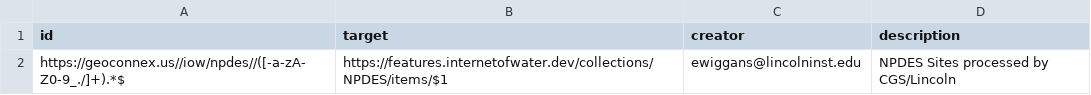
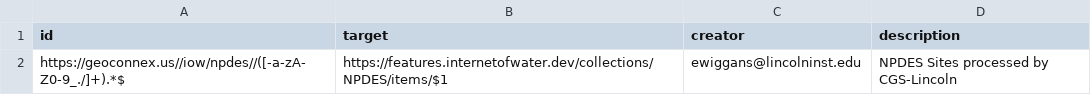
Before and after one commit to internetofwater/geoconnex.us, a CSV file: namespaces/iow/npdes/npdes.csv, drawn as a sheet.

Commit message:
Update npdes.csv

```diff
--- a/namespaces/iow/npdes/npdes.csv
+++ b/namespaces/iow/npdes/npdes.csv
@@ -1,2 +1,2 @@
 id,target,creator,description
-https://geoconnex.us//iow/npdes//([-a-zA-Z0-9_./]+).*$, https://features.internetofwater.dev/collections/NPDES/items/$1, ewiggans@lincolninst.edu, NPDES Sites processed by CGS/Lincoln
+https://geoconnex.us//iow/npdes//([-a-zA-Z0-9_./]+).*$, https://features.internetofwater.dev/collections/NPDES/items/$1, ewiggans@lincolninst.edu, NPDES Sites processed by CGS-Lincoln
```
